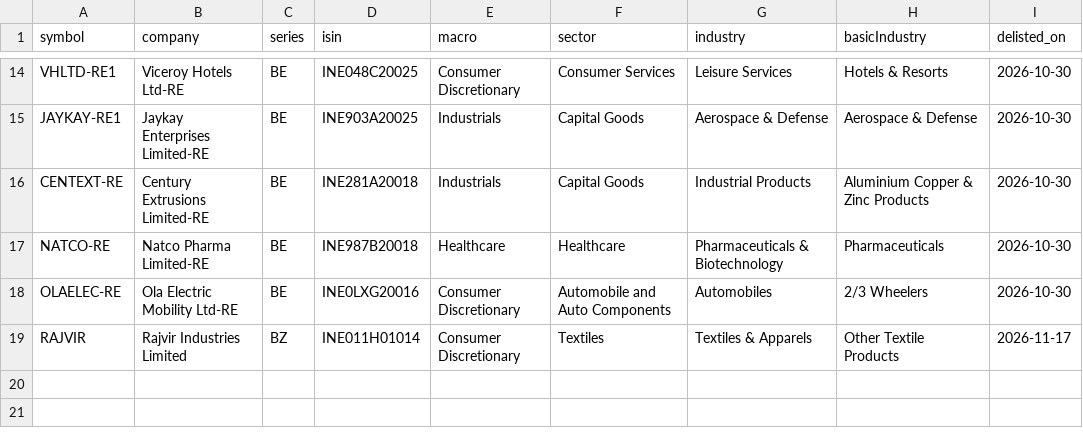
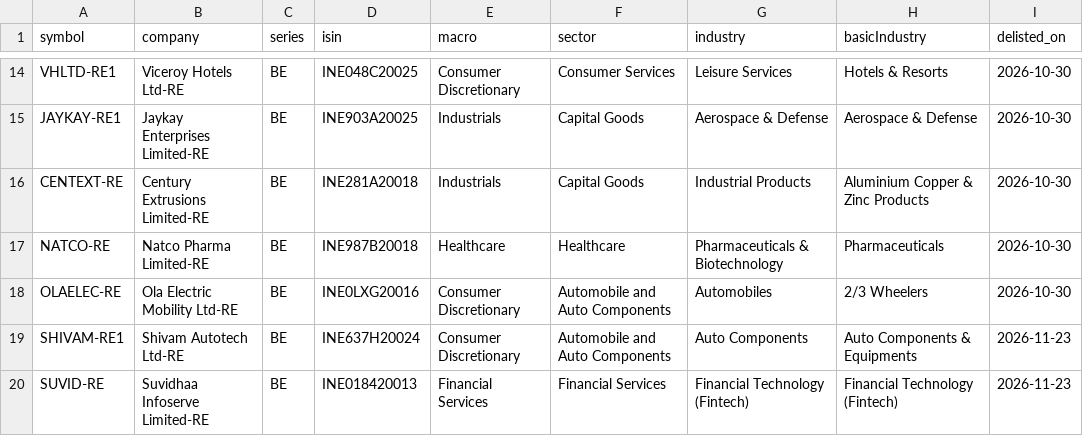
Before and after one commit to dopawire/nse-relative-strength, a CSV file: nse_delisted.csv, drawn as a sheet; only a part is shown, gaps mark what is left out; removed rows and columns are numbered as before the commit, all else as after; the diff names each change by its address in the sheet, - before the commit and + after, or states it on an @@ line.

```diff
--- a/nse_delisted.csv
+++ b/nse_delisted.csv
-row 19: RAJVIR | Rajvir Industries Limited | BZ | INE011H01014 | Consumer Discretionary | Textiles | Textiles & Apparels | Other Textile Products | 2026-11-17
+row 19: SHIVAM-RE1 | Shivam Autotech Ltd-RE | BE | INE637H20024 | Consumer Discretionary | Automobile and Auto Components | Auto Components | Auto Components & Equipments | 2026-11-23
+row 20: SUVID-RE | Suvidhaa Infoserve Limited-RE | BE | INE018420013 | Financial Services | Financial Services | Financial Technology (Fintech) | Financial Technology (Fintech) | 2026-11-23
```
Also changed, not shown: 19 other files.
